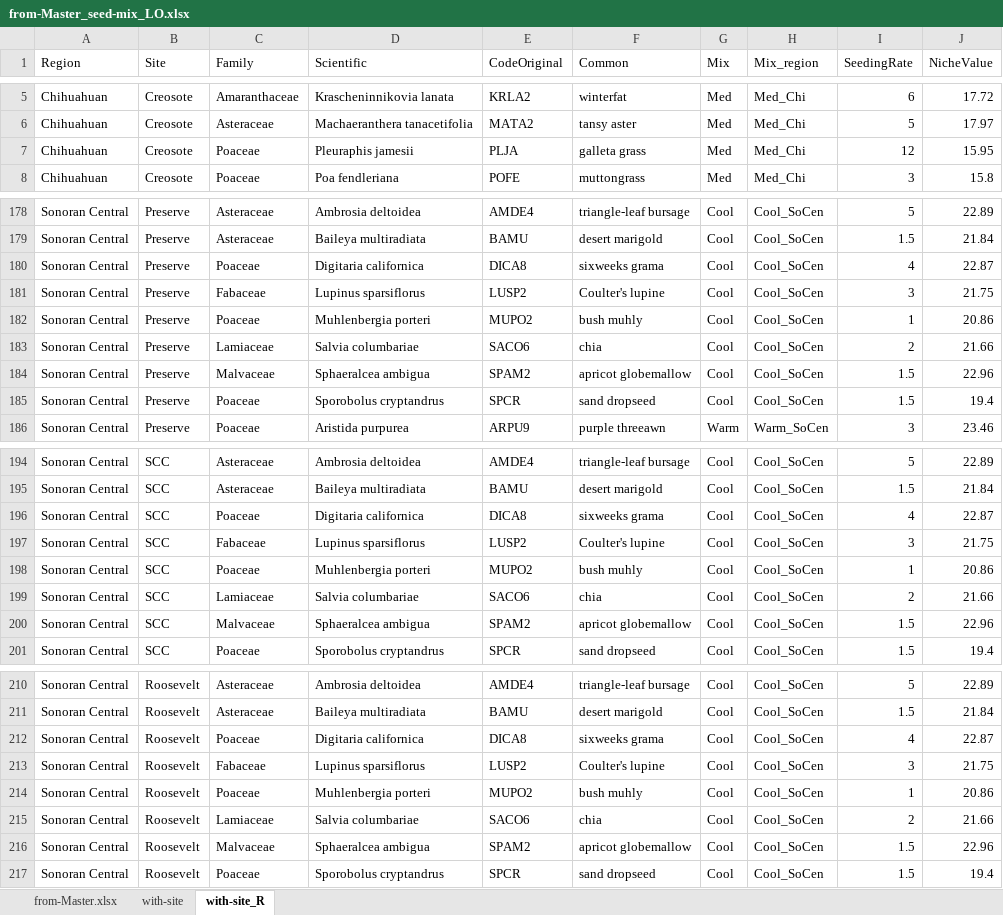
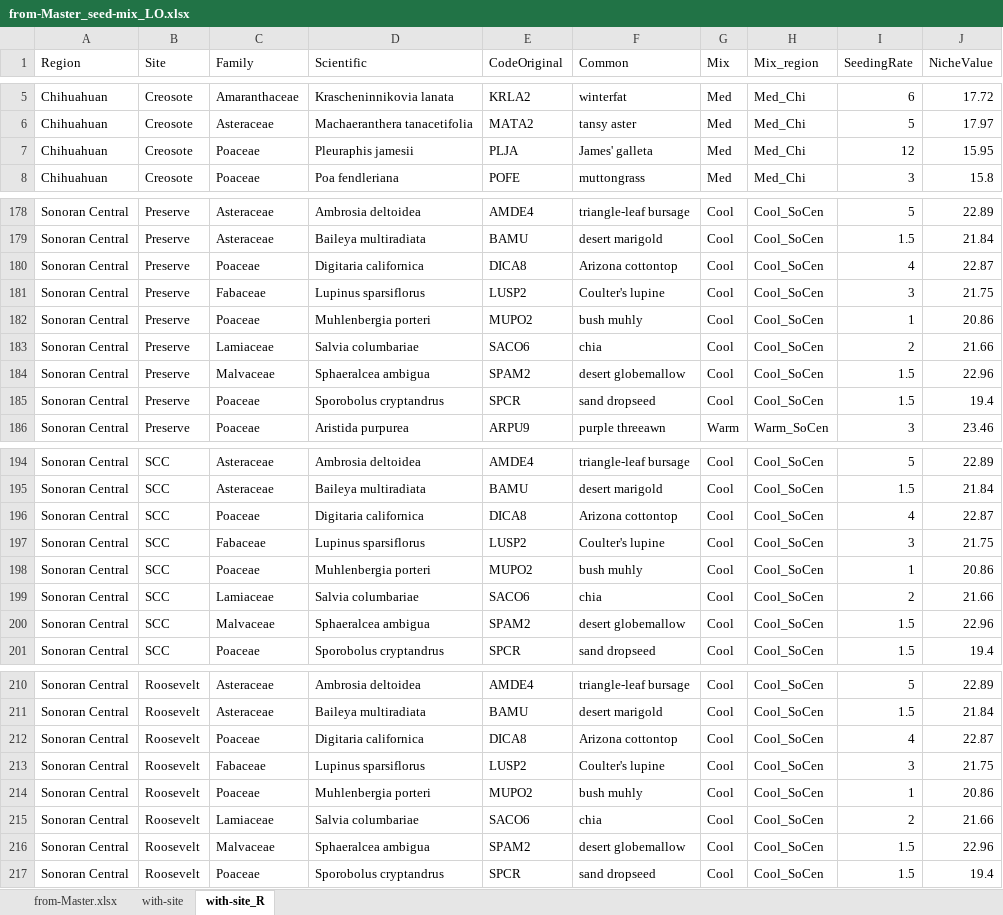
Before and after one commit to lossanna/RestoreNet, an Excel workbook: data/raw/from-Master_seed-mix_LO.xlsx, sheet with-site_R, drawn as a sheet; only a part is shown, gaps mark what is left out; values as stored, in another font and other column widths than the file's, no borders; charts and pictures not drawn; the diff covers the shown part only; the diff names each change by its address in the sheet, - before the commit and + after, or states it on an @@ line.

```diff
--- a/data/raw/from-Master_seed-mix_LO.xlsx (sheet with-site_R)
+++ b/data/raw/from-Master_seed-mix_LO.xlsx (sheet with-site_R)
-F7 (Common): galleta grass
+F7 (Common): James' galleta
-F180 (Common): sixweeks grama
+F180 (Common): Arizona cottontop
-F184 (Common): apricot globemallow
+F184 (Common): desert globemallow
-F196 (Common): sixweeks grama
+F196 (Common): Arizona cottontop
-F200 (Common): apricot globemallow
+F200 (Common): desert globemallow
-F212 (Common): sixweeks grama
+F212 (Common): Arizona cottontop
-F216 (Common): apricot globemallow
+F216 (Common): desert globemallow
```
Also changed, not shown: 4 edited cells elsewhere in this sheet, sheet with-site, charts or pictures.
